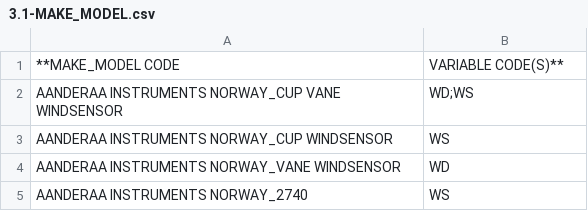
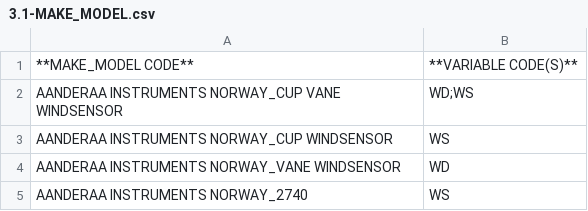
Before and after one commit to OceanOPS/sot-metadata, a CSV file: tables/3.1-MAKE_MODEL.csv, drawn as a sheet; only a part is shown.

Commit message:
Update 3.1-MAKE_MODEL.csv

```diff
--- a/tables/3.1-MAKE_MODEL.csv
+++ b/tables/3.1-MAKE_MODEL.csv
@@ -1,2 +1,2 @@
-**MAKE_MODEL CODE,VARIABLE CODE(S)**
+**MAKE_MODEL CODE**,**VARIABLE CODE(S)**
 AANDERAA INSTRUMENTS NORWAY_CUP VANE WINDSENSOR,WD;WS
```
